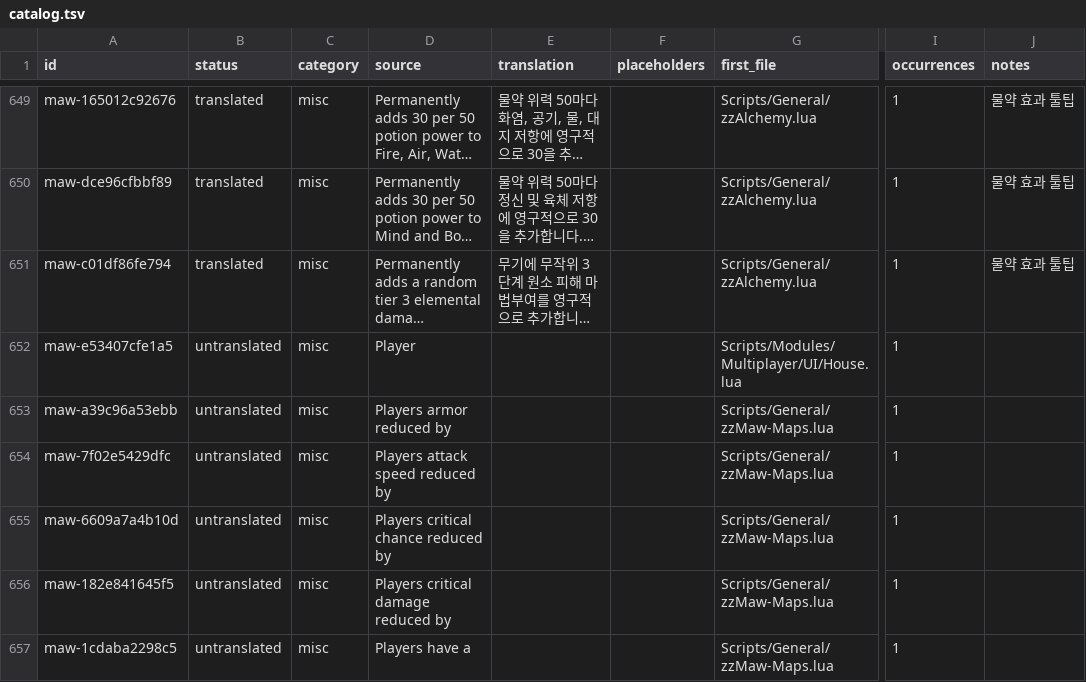
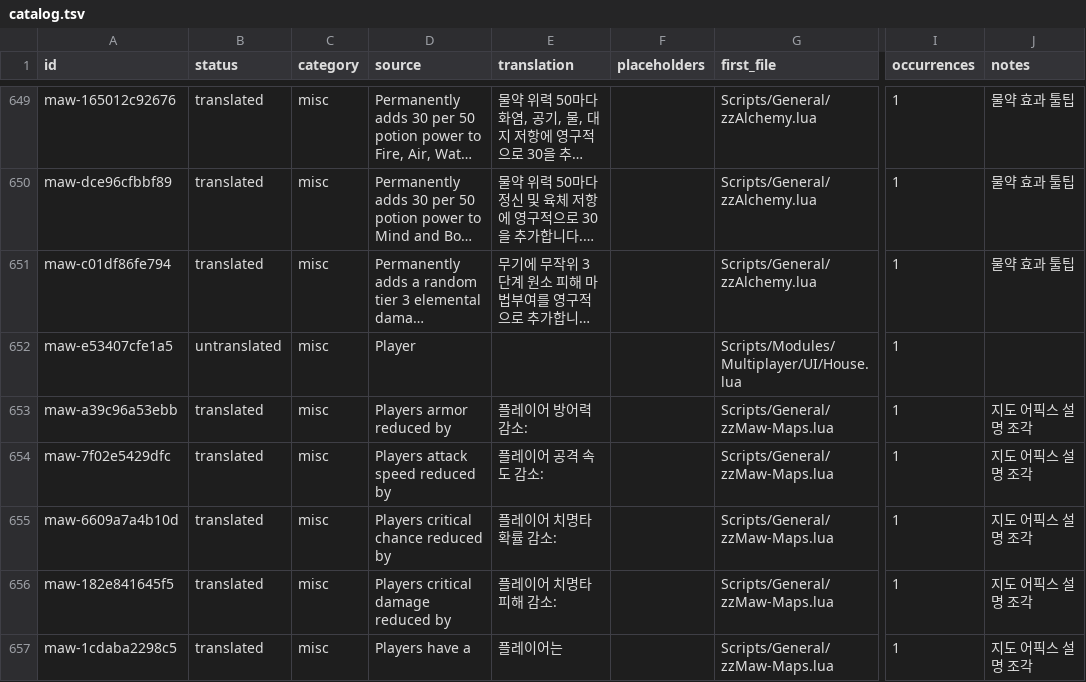
Before and after one commit to munument1/-KR-Maw-Mod-MMMerge, a TSV file: localization/catalog.tsv, drawn as a sheet; only a part is shown, gaps mark what is left out; long unchanged cells end in …; the diff covers the shown part only; the diff names each change by its address in the sheet, - before the commit and + after, or states it on an @@ line.

```diff
--- a/localization/catalog.tsv
+++ b/localization/catalog.tsv
-B653:B657 (status): untranslated
+B653:B657 (status): translated
-E653 (translation): (empty)
+E653 (translation): 플레이어 방어력 감소:
-J653:J657 (notes): (empty)
+J653:J657 (notes): 지도 어픽스 설명 조각
-E654 (translation): (empty)
+E654 (translation): 플레이어 공격 속도 감소:
-E655 (translation): (empty)
+E655 (translation): 플레이어 치명타 확률 감소:
-E656 (translation): (empty)
+E656 (translation): 플레이어 치명타 피해 감소:
-E657 (translation): (empty)
+E657 (translation): 플레이어는
```
Also changed, not shown: 108 edited cells elsewhere in this file, 6 other files.
